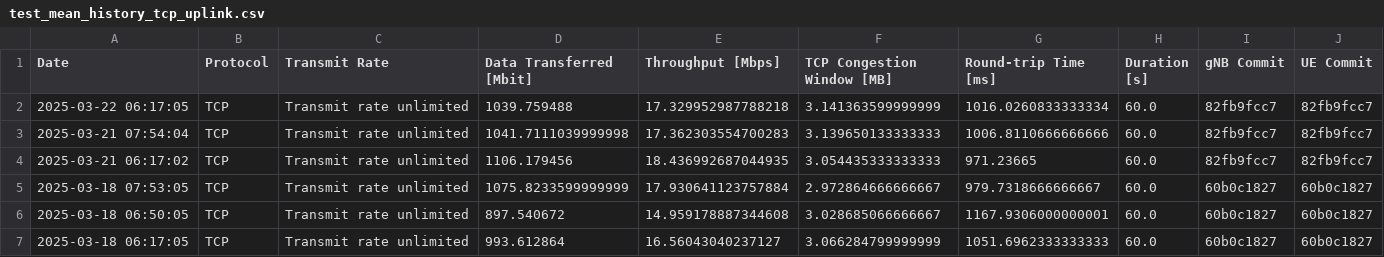
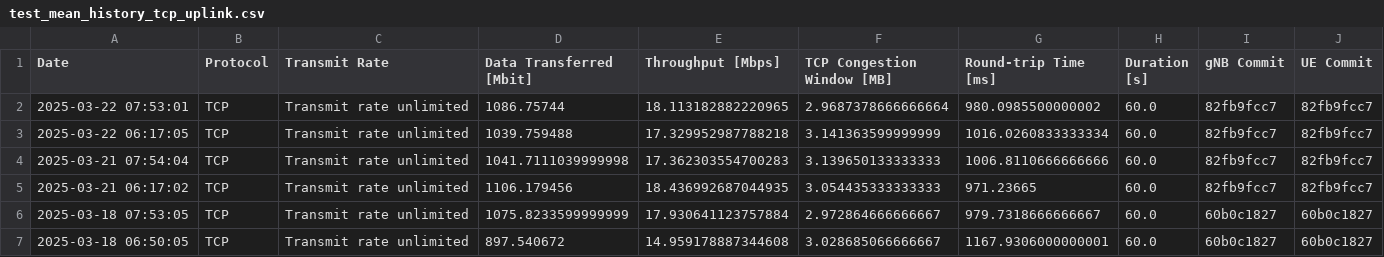
Before and after one commit to open-5g/openrangym, a CSV file: assets/test-history/test_mean_history_tcp_uplink.csv, drawn as a sheet; only a part is shown; the shorter side is filled out with more unchanged rows.

```diff
--- a/assets/test-history/test_mean_history_tcp_uplink.csv
+++ b/assets/test-history/test_mean_history_tcp_uplink.csv
@@ -1,2 +1,3 @@
 Date,Protocol,Transmit Rate,Data Transferred [Mbit],Throughput [Mbps],TCP Congestion Window [MB],Round-trip Time [ms],Duration [s],gNB Commit,UE Commit
+2025-03-22 07:53:01,TCP,Transmit rate unlimited,1086.75744,18.113182882220965,2.9687378666666664,980.0985500000002,60.0,82fb9fcc7,82fb9fcc7
 2025-03-22 06:17:05,TCP,Transmit rate unlimited,1039.759488,17.329952987788218,3.141363599999999,1016.0260833333334,60.0,82fb9fcc7,82fb9fcc7
```
Also changed, not shown: assets/test-history/test_mean_history_tcp_downlink.csv, 1 other file.
